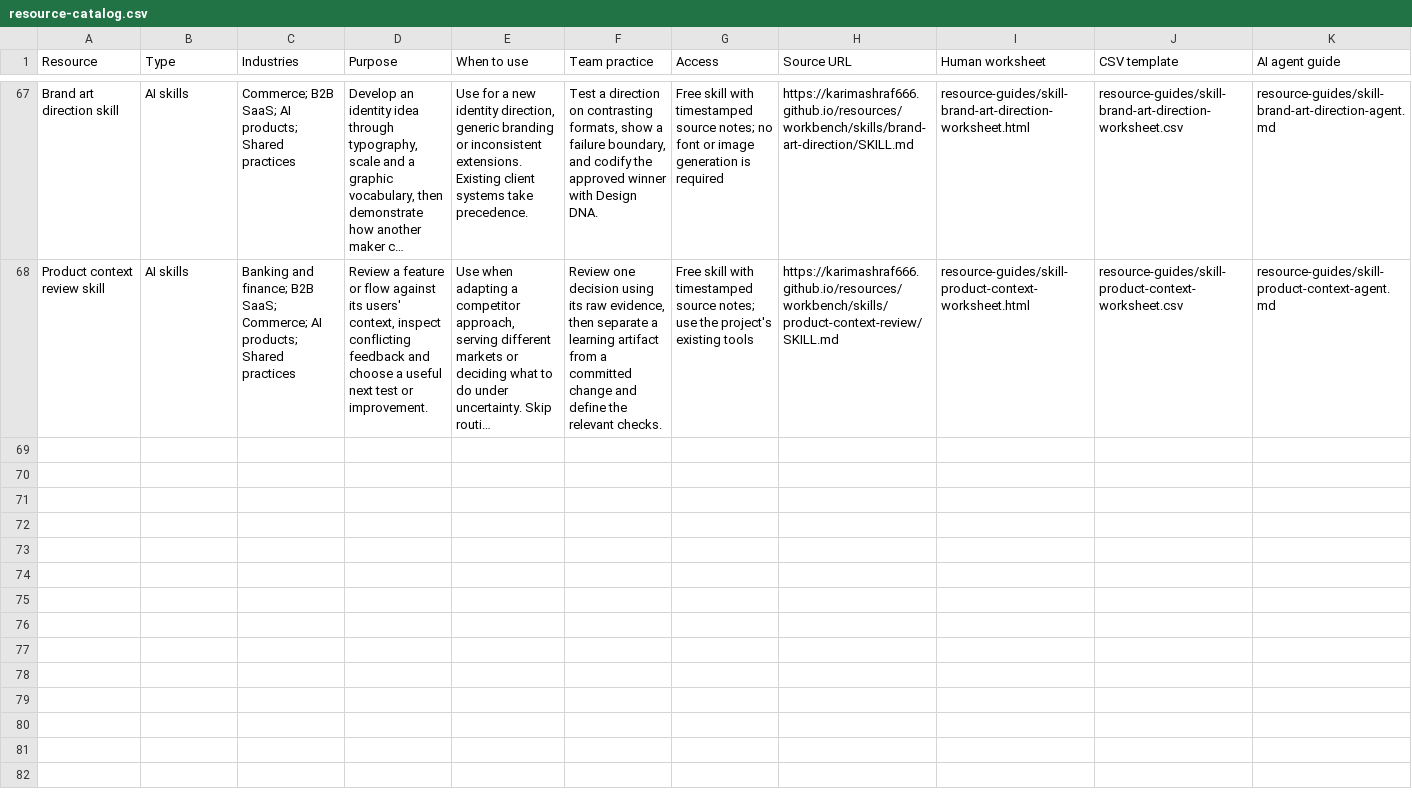
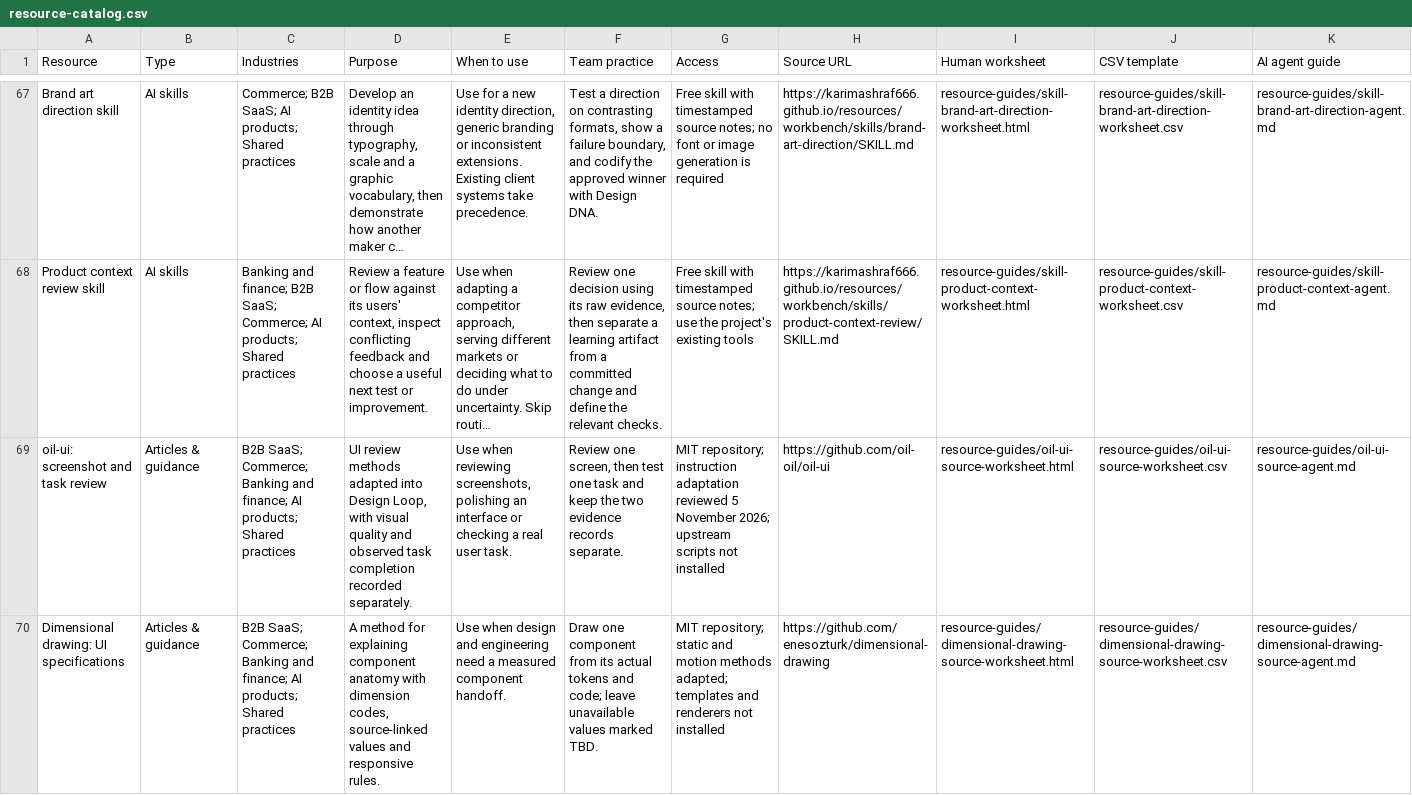
Before and after one commit to karimAshraf666/karimAshraf666.github.io, a CSV file: resources/workbench/resource-catalog.csv, drawn as a sheet; only a part is shown, gaps mark what is left out; long unchanged cells end in …; the diff covers the shown part only; the diff names each change by its address in the sheet, - before the commit and + after, or states it on an @@ line.

Commit message:
Add applied design-source workflows and Workbench downloads

```diff
--- a/resources/workbench/resource-catalog.csv
+++ b/resources/workbench/resource-catalog.csv
+row 69: oil-ui: screenshot and task review | Articles & guidance | B2B SaaS; Commerce; Banking and finance; AI products; Shared practices | UI review methods adapted into Design Loop, with visual quality and observed task completion recorded separately. | Use when reviewing screenshots, polishing an interface or checking a real user task. | Review one screen, then test one task and keep the two evidence records separate. | MIT repository; instruction adaptation reviewed 5 November 2026; upstream scripts not installed | https://github.com/oil-oil/oil-ui | resource-guides/oil-ui-source-worksheet.html | resource-guides/oil-ui-source-worksheet.csv | resource-guides/oil-ui-source-agent.md
+row 70: Dimensional drawing: UI specifications | Articles & guidance | B2B SaaS; Commerce; Banking and finance; AI products; Shared practices | A method for explaining component anatomy with dimension codes, source-linked values and responsive rules. | Use when design and engineering need a measured component handoff. | Draw one component from its actual tokens and code; leave unavailable values marked TBD. | MIT repository; static and motion methods adapted; templates and renderers not installed | https://github.com/enesozturk/dimensional-drawing | resource-guides/dimensional-drawing-source-worksheet.html | resource-guides/dimensional-drawing-source-worksheet.csv | resource-guides/dimensional-drawing-source-agent.md
```
Also changed, not shown: 4 added rows elsewhere in this file, 47 other files.
